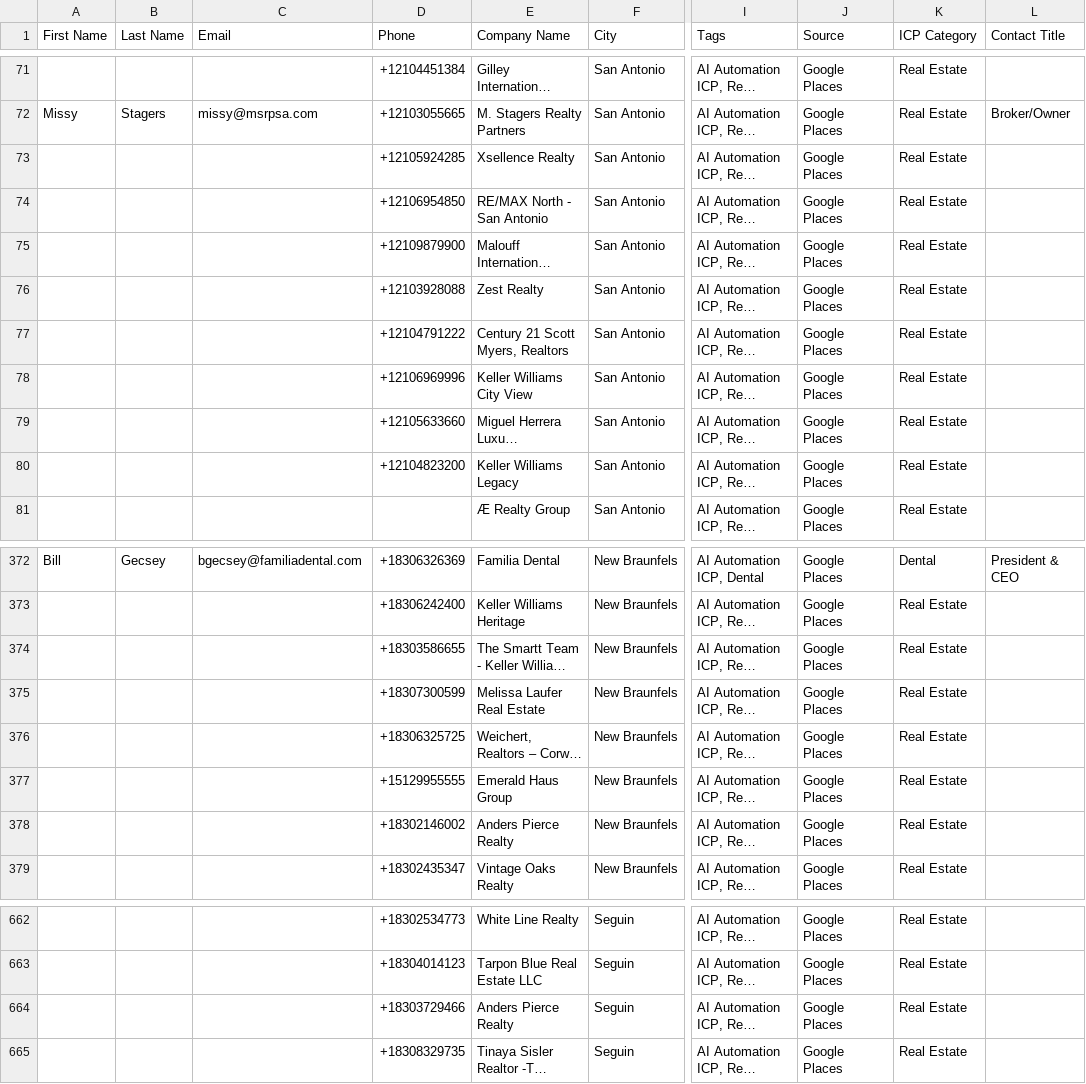
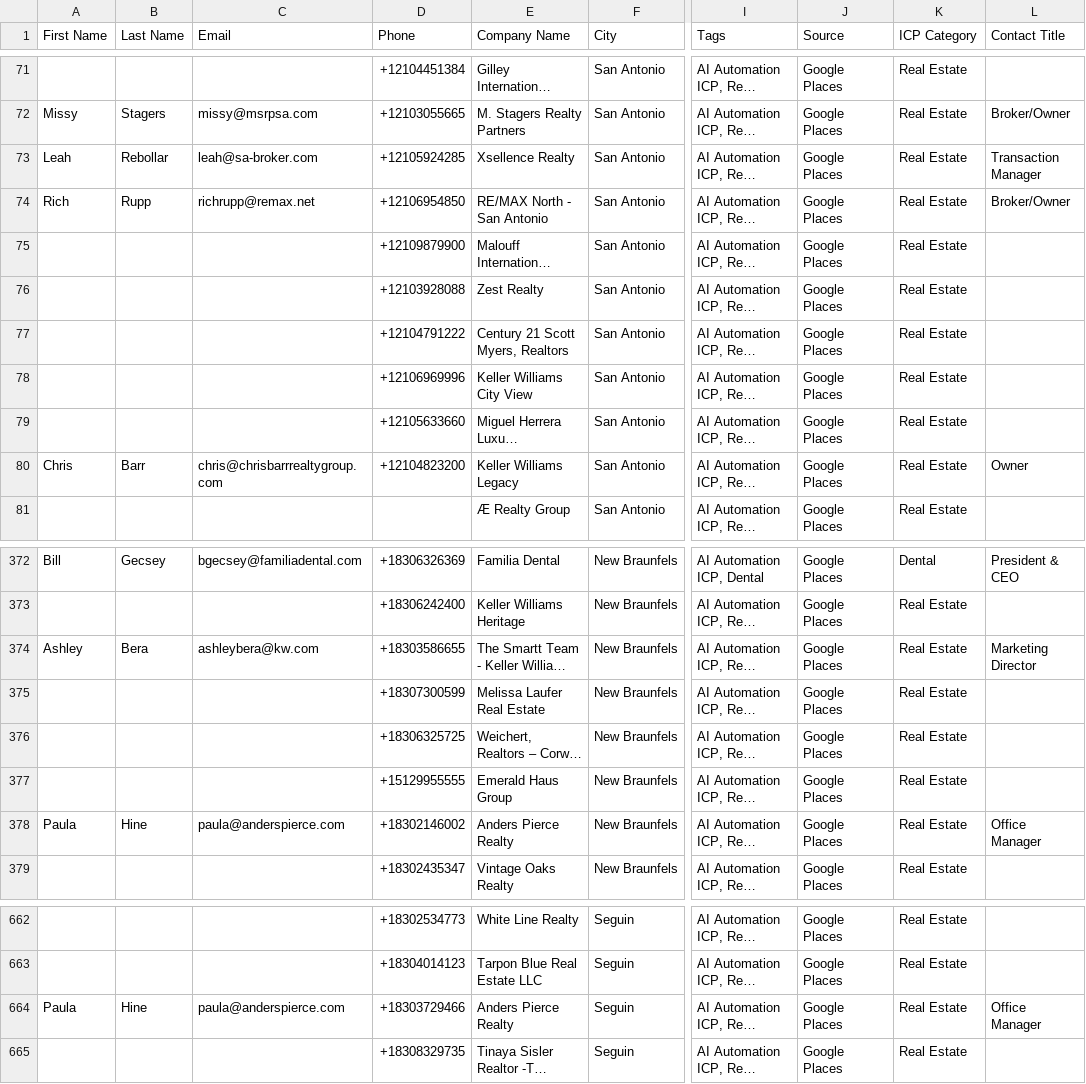
Before and after one commit to gmoney0112-create/deal-scraper, a CSV file: output/ghl_enriched_20260722_0446.csv, drawn as a sheet; only a part is shown, gaps mark what is left out; long unchanged cells end in …; the diff names each change by its address in the sheet, - before the commit and + after, or states it on an @@ line.

```diff
--- a/output/ghl_enriched_20260722_0446.csv
+++ b/output/ghl_enriched_20260722_0446.csv
-A73 (First Name): (empty)
+A73 (First Name): Leah
-B73 (Last Name): (empty)
+B73 (Last Name): Rebollar
-C73 (Email): (empty)
+C73 (Email): leah@sa-broker.com
-L73 (Contact Title): (empty)
+L73 (Contact Title): Transaction Manager
-A74 (First Name): (empty)
+A74 (First Name): Rich
-B74 (Last Name): (empty)
+B74 (Last Name): Rupp
-C74 (Email): (empty)
+C74 (Email): richrupp@remax.net
-L74 (Contact Title): (empty)
+L74 (Contact Title): Broker/Owner
-A80 (First Name): (empty)
+A80 (First Name): Chris
-B80 (Last Name): (empty)
+B80 (Last Name): Barr
-C80 (Email): (empty)
+C80 (Email): chris@chrisbarrrealtygroup.com
-L80 (Contact Title): (empty)
+L80 (Contact Title): Owner
-A374 (First Name): (empty)
+A374 (First Name): Ashley
-B374 (Last Name): (empty)
+B374 (Last Name): Bera
-C374 (Email): (empty)
+C374 (Email): ashleybera@kw.com
-L374 (Contact Title): (empty)
+L374 (Contact Title): Marketing Director
-A378 (First Name): (empty)
+A378 (First Name): Paula
-B378 (Last Name): (empty)
+B378 (Last Name): Hine
-C378 (Email): (empty)
+C378 (Email): paula@anderspierce.com
-L378 (Contact Title): (empty)
+L378 (Contact Title): Office Manager
-A664 (First Name): (empty)
+A664 (First Name): Paula
-B664 (Last Name): (empty)
+B664 (Last Name): Hine
-C664 (Email): (empty)
+C664 (Email): paula@anderspierce.com
-L664 (Contact Title): (empty)
+L664 (Contact Title): Office Manager
```
Also changed, not shown: 3 other files.
